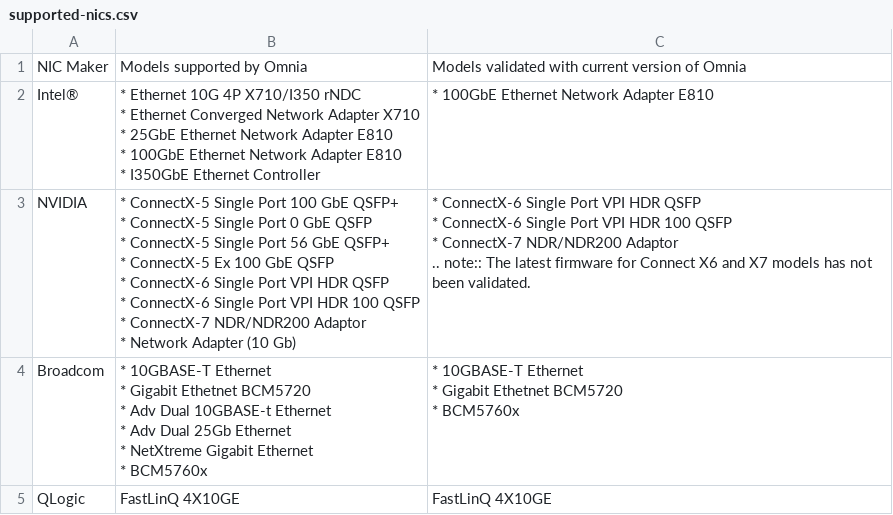
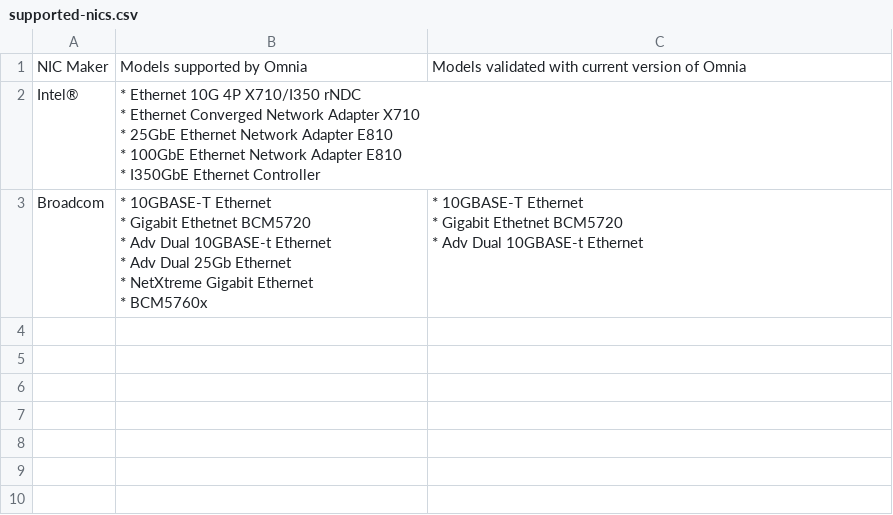
Before and after one commit to vasanthsathya/Doc-Generation, a CSV file: docs/source/Tables/supported-nics.csv, drawn as a sheet.

Commit message:
Updated the hardware support matrix table.

```diff
--- a/docs/source/Tables/supported-nics.csv
+++ b/docs/source/Tables/supported-nics.csv
@@ -1,27 +1,14 @@
 NIC Maker,Models supported by Omnia,Models validated with current version of Omnia
-Intel®,"* Ethernet 10G 4P X710/I350 rNDC
-* Ethernet Converged Network Adapter X710
-* 25GbE Ethernet Network Adapter E810
-* 100GbE Ethernet Network Adapter E810
-* I350GbE Ethernet Controller",* 100GbE Ethernet Network Adapter E810
-NVIDIA ,"* ConnectX-5 Single Port 100 GbE QSFP+
-* ConnectX-5 Single Port 0 GbE QSFP
-* ConnectX-5 Single Port 56 GbE QSFP+
-* ConnectX-5 Ex 100 GbE QSFP
-* ConnectX-6 Single Port VPI HDR QSFP
-* ConnectX-6 Single Port VPI HDR 100 QSFP
-* ConnectX-7 NDR/NDR200 Adaptor
-* Network Adapter (10 Gb)","* ConnectX-6 Single Port VPI HDR QSFP
-* ConnectX-6 Single Port VPI HDR 100 QSFP
-* ConnectX-7 NDR/NDR200 Adaptor
-
-.. note:: The latest firmware for Connect X6 and X7 models has not been validated."
-Broadcom ,"* 10GBASE-T Ethernet
-* Gigabit Ethetnet BCM5720
-* Adv Dual 10GBASE-t Ethernet
-* Adv Dual 25Gb Ethernet
-* NetXtreme Gigabit Ethernet
-* BCM5760x","* 10GBASE-T Ethernet
-* Gigabit Ethetnet BCM5720
-* BCM5760x"
-QLogic,FastLinQ 4X10GE,FastLinQ 4X10GE
+Intel®,"* Ethernet 10G 4P X710/I350 rNDC
+* Ethernet Converged Network Adapter X710
+* 25GbE Ethernet Network Adapter E810
+* 100GbE Ethernet Network Adapter E810
+* I350GbE Ethernet Controller",
+Broadcom ,"* 10GBASE-T Ethernet
+* Gigabit Ethetnet BCM5720
+* Adv Dual 10GBASE-t Ethernet
+* Adv Dual 25Gb Ethernet
+* NetXtreme Gigabit Ethernet
+* BCM5760x","* 10GBASE-T Ethernet
+* Gigabit Ethetnet BCM5720
+* Adv Dual 10GBASE-t Ethernet"
```
Also changed, not shown: docs/source/Tables/supported-poweredge-amd-servers.csv, docs/source/Tables/supported-poweredge-intel-servers.csv, 3 other files.
